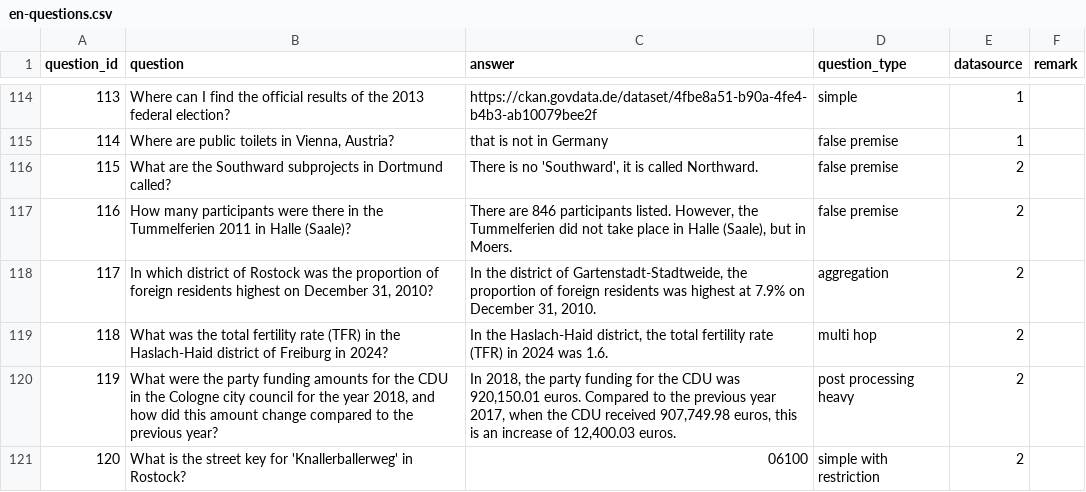
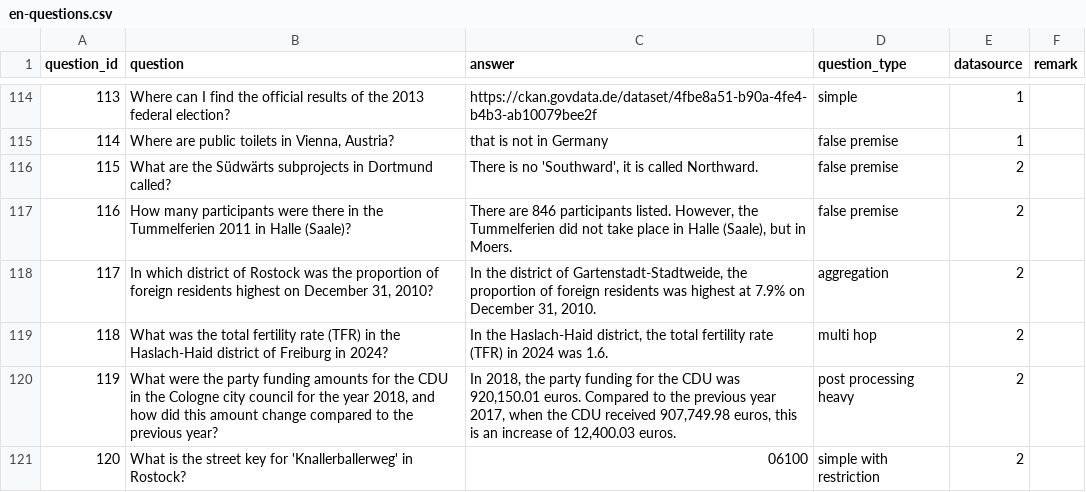
Before and after one commit to OpenData-IQ/ODQA, a CSV file: open-data-benchmark/en-questions.csv, drawn as a sheet; only a part is shown, gaps mark what is left out.

Commit message:
en-questions.csv

```diff
--- a/open-data-benchmark/en-questions.csv
+++ b/open-data-benchmark/en-questions.csv
@@ -115,3 +115,3 @@ question_id,question,answer,question_type,datasource,remark
 114,"Where are public toilets in Vienna, Austria?",that is not in Germany,false premise,1,
-115,What are the Southward subprojects in Dortmund called?,"There is no 'Southward', it is called Northward.",false premise,2,
+115,What are the Südwärts subprojects in Dortmund called?,"There is no 'Southward', it is called Northward.",false premise,2,
 116,How many participants were there in the Tummelferien 2011 in Halle (Saale)?,"There are 846 participants listed. However, the Tummelferien did not take place in Halle (Saale), but in Moers.",false premise,2,
```
